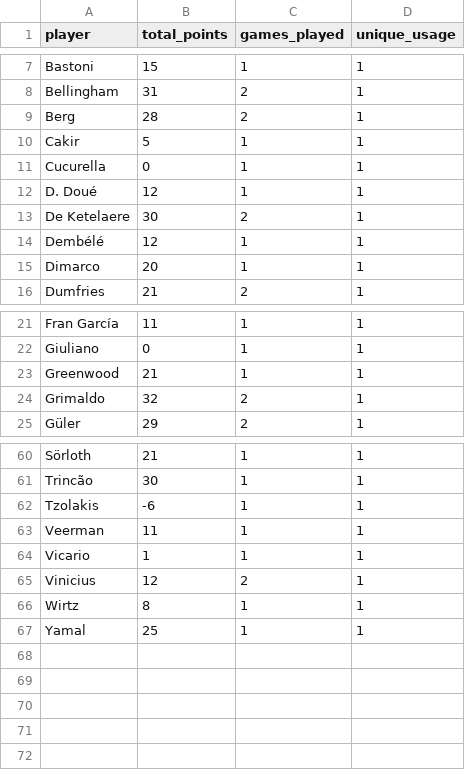
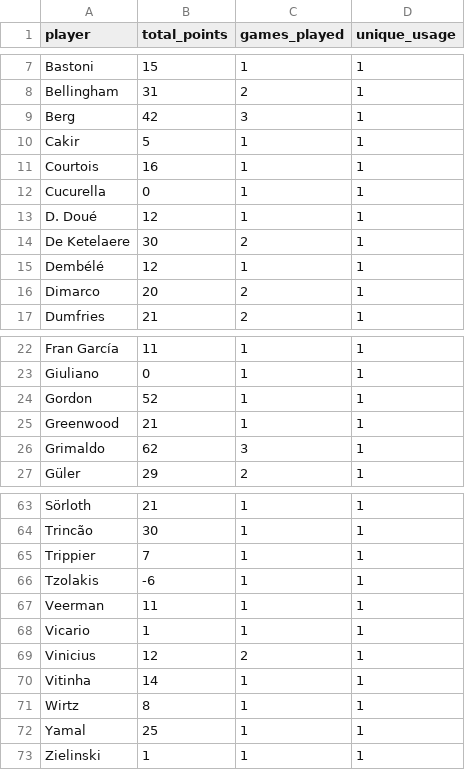
Before and after one commit to mldiego/ff, a CSV file: data/cmanzanas_champions.csv, drawn as a sheet; only a part is shown, gaps mark what is left out; the diff covers the shown part only.

```diff
--- a/data/cmanzanas_champions.csv
+++ b/data/cmanzanas_champions.csv
@@ -8,4 +8,5 @@ Bastoni,15,1,1
 Bellingham,31,2,1
-Berg,28,2,1
+Berg,42,3,1
 Cakir,5,1,1
+Courtois,16,1,1
 Cucurella,0,1,1
@@ -14,3 +15,3 @@ De Ketelaere,30,2,1
 Dembélé,12,1,1
-Dimarco,20,1,1
+Dimarco,20,2,1
 Dumfries,21,2,1
@@ -22,4 +23,5 @@ Fran García,11,1,1
 Giuliano,0,1,1
+Gordon,52,1,1
 Greenwood,21,1,1
-Grimaldo,32,2,1
+Grimaldo,62,3,1
 Güler,29,2,1
@@ -61,2 +64,3 @@ Sörloth,21,1,1
 Trincão,30,1,1
+Trippier,7,1,1
 Tzolakis,-6,1,1
@@ -65,3 +69,5 @@ Vicario,1,1,1
 Vinicius,12,2,1
+Vitinha,14,1,1
 Wirtz,8,1,1
 Yamal,25,1,1
+Zielinski,1,1,1
```
Also changed, not shown: 1 added row and 4 edited cells elsewhere in this file, data/cmanzanas_laliga.csv, data/dieman95_champions.csv, 6 other files.
